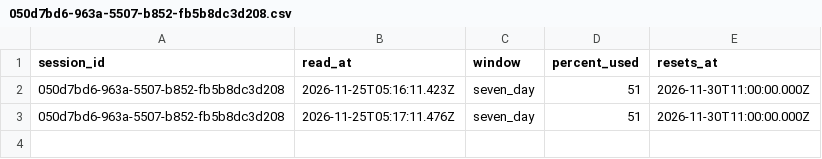
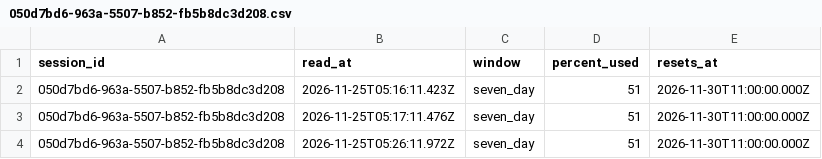
Before and after one commit to rhope-ops/90-161.Z, a CSV file: limits/050d7bd6-963a-5507-b852-fb5b8dc3d208.csv, drawn as a sheet.

```diff
--- a/limits/050d7bd6-963a-5507-b852-fb5b8dc3d208.csv
+++ b/limits/050d7bd6-963a-5507-b852-fb5b8dc3d208.csv
@@ -3 +3,2 @@ session_id,read_at,window,percent_used,resets_at
 050d7bd6-963a-5507-b852-fb5b8dc3d208,2026-11-25T05:17:11.476Z,seven_day,51,2026-11-30T11:00:00.000Z
+050d7bd6-963a-5507-b852-fb5b8dc3d208,2026-11-25T05:26:11.972Z,seven_day,51,2026-11-30T11:00:00.000Z
```
Also changed, not shown: costs/050d7bd6-963a-5507-b852-fb5b8dc3d208.csv, 1 other file.
